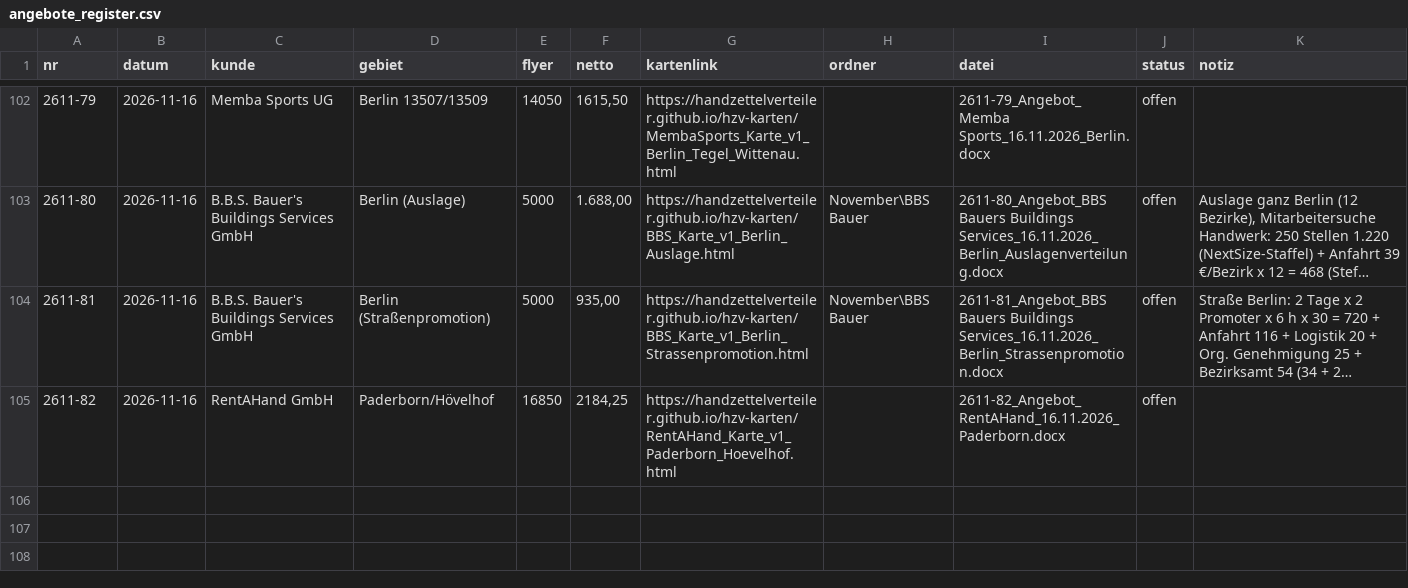
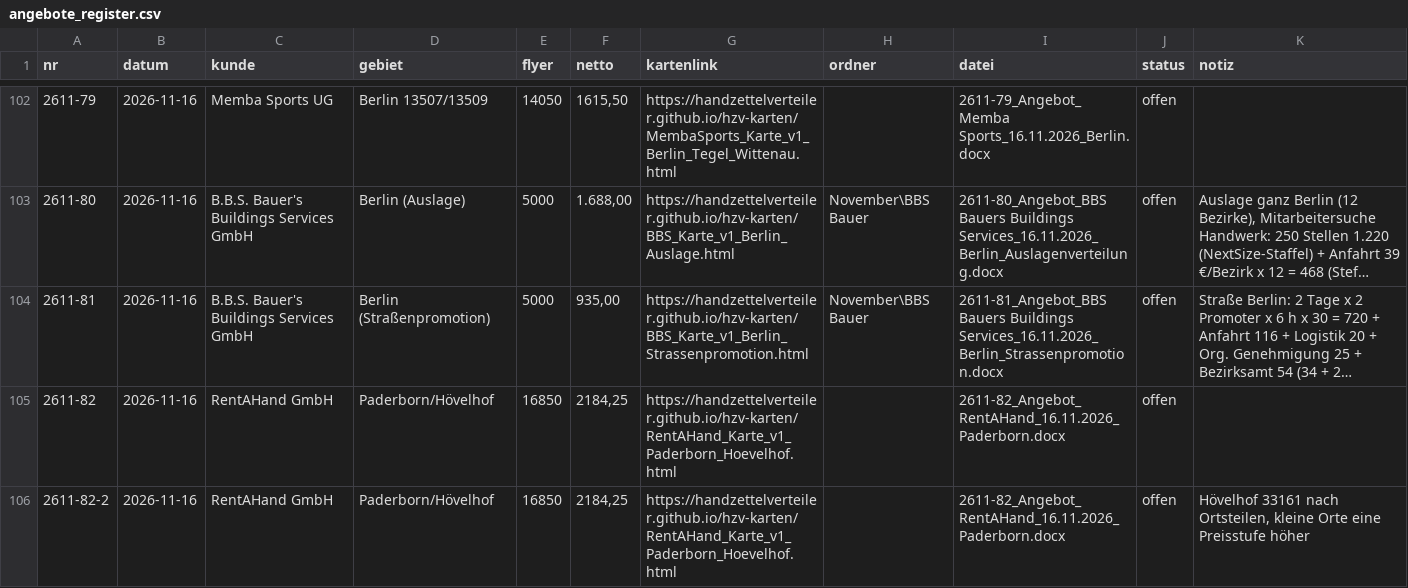
Before and after one commit to handzettelverteiler/hzv-karten, a CSV file: daten/angebote_register.csv, drawn as a sheet; only a part is shown, gaps mark what is left out; long unchanged cells end in …; the diff names each change by its address in the sheet, - before the commit and + after, or states it on an @@ line.

```diff
--- a/daten/angebote_register.csv
+++ b/daten/angebote_register.csv
+row 106: 2611-82-2 | 2026-11-16 | RentAHand GmbH | Paderborn/Hövelhof | 16850 | 2184,25 | https://handzettelverteiler.github.io/hzv-karten/RentAHand_Karte_v1_Paderborn_Hoevelhof.html |  | 2611-82_Angebot_RentAHand_16.11.2026_Paderborn.docx | offen | Hövelhof 33161 nach Ortsteilen, kleine Orte eine Preisstufe höher
```
